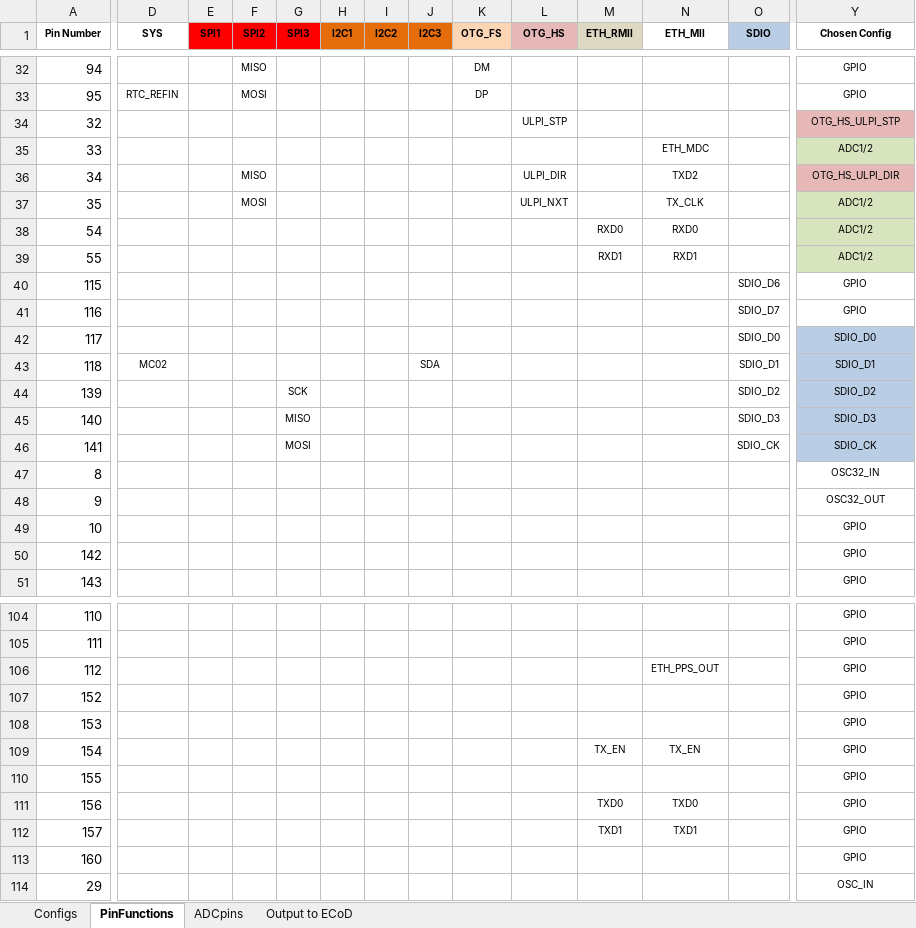
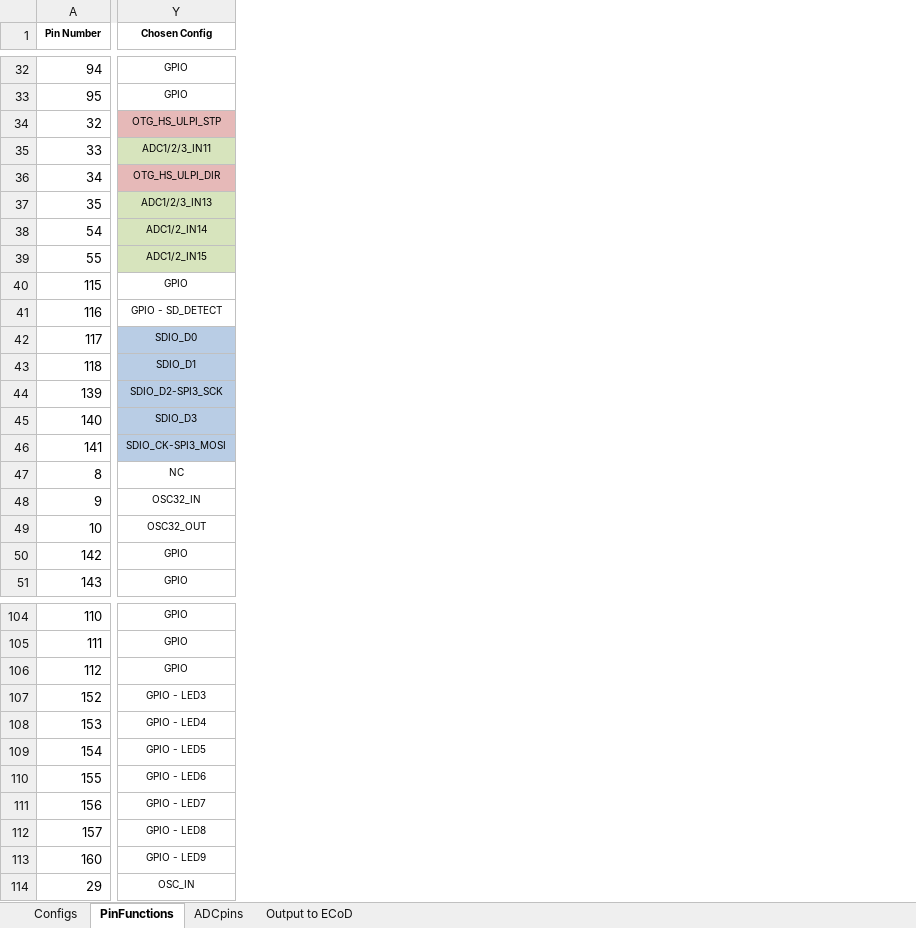
Before and after one commit to jalcok1/capstone, an Excel workbook: Marionette_connections.xlsx, sheet PinFunctions, drawn as a sheet; only a part is shown, gaps mark what is left out; values as stored, in another font and other column widths than the file's, no borders; the diff covers the shown part only; the diff names each change by its address in the sheet, - before the commit and + after, or states it on an @@ line.

Commit message:
Updated "chosen config" column on pin connections sheet These values now match marionette-v1 pin functions

```diff
--- a/Marionette_connections.xlsx (sheet PinFunctions)
+++ b/Marionette_connections.xlsx (sheet PinFunctions)
@@ column D (SYS) hidden, rows 33-43: RTC_REFIN |  |  |  |  |  |  |  |  |  | MC02 @@
@@ column E (SPI1) hidden, empty @@
@@ column F (SPI2) hidden, rows 32-37: MISO | MOSI |  |  | MISO | MOSI @@
@@ column G (SPI3) hidden, rows 44-46: SCK | MISO | MOSI @@
@@ column H (I2C1) hidden, empty @@
@@ column I (I2C2) hidden, empty @@
@@ column J (I2C3) hidden, row 43: SDA @@
@@ column K (OTG_FS) hidden, rows 32-33: DM | DP @@
@@ column L (OTG_HS) hidden, rows 34-37: ULPI_STP |  | ULPI_DIR | ULPI_NXT @@
@@ column M (ETH_RMII) hidden, rows 38-39: RXD0 | RXD1; rows 109-112: TX_EN |  | TXD0 | TXD1 @@
@@ column N (ETH_MII) hidden, rows 35-39: ETH_MDC | TXD2 | TX_CLK | RXD0 | RXD1; rows 106-112: ETH_PPS_OUT |  |  | TX_EN |  | TXD0 | TXD1 @@
@@ column O (SDIO) hidden, rows 40-46: SDIO_D6 | SDIO_D7 | SDIO_D0 | SDIO_D1 | SDIO_D2 | SDIO_D3 | SDIO_CK @@
-Y35 (Chosen Config): ADC1/2
+Y35 (Chosen Config): ADC1/2/3_IN11
-Y37 (Chosen Config): ADC1/2
+Y37 (Chosen Config): ADC1/2/3_IN13
-Y38 (Chosen Config): ADC1/2
+Y38 (Chosen Config): ADC1/2_IN14
-Y39 (Chosen Config): ADC1/2
+Y39 (Chosen Config): ADC1/2_IN15
-Y41 (Chosen Config): GPIO
+Y41 (Chosen Config): GPIO - SD_DETECT
-Y44 (Chosen Config): SDIO_D2
+Y44 (Chosen Config): SDIO_D2-SPI3_SCK
-Y46 (Chosen Config): SDIO_CK
+Y46 (Chosen Config): SDIO_CK-SPI3_MOSI
-Y47 (Chosen Config): OSC32_IN
+Y47 (Chosen Config): NC
-Y48 (Chosen Config): OSC32_OUT
+Y48 (Chosen Config): OSC32_IN
-Y49 (Chosen Config): GPIO
+Y49 (Chosen Config): OSC32_OUT
-Y107 (Chosen Config): GPIO
+Y107 (Chosen Config): GPIO - LED3
-Y108 (Chosen Config): GPIO
+Y108 (Chosen Config): GPIO - LED4
-Y109 (Chosen Config): GPIO
+Y109 (Chosen Config): GPIO - LED5
-Y110 (Chosen Config): GPIO
+Y110 (Chosen Config): GPIO - LED6
-Y111 (Chosen Config): GPIO
+Y111 (Chosen Config): GPIO - LED7
-Y112 (Chosen Config): GPIO
+Y112 (Chosen Config): GPIO - LED8
-Y113 (Chosen Config): GPIO
+Y113 (Chosen Config): GPIO - LED9
```
Also changed, not shown: 9 removed columns, 22 edited cells and cell formats elsewhere in this sheet.
